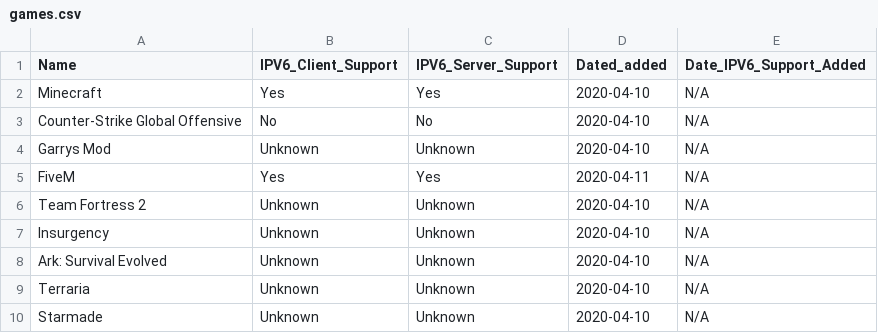
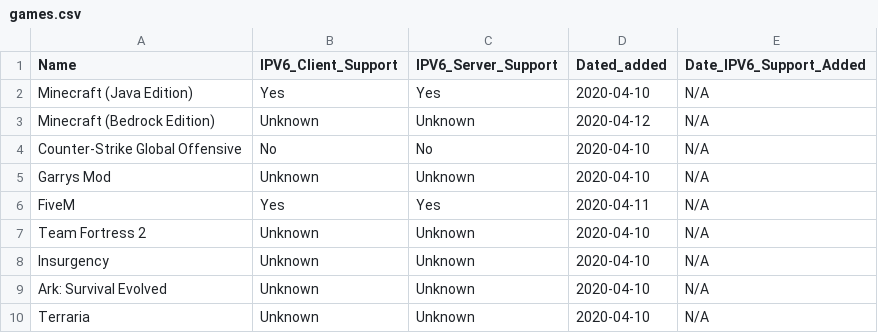
Before and after one commit to KarabroAB/ipv6supportlist, a CSV file: games.csv, drawn as a sheet; only a part is shown; the shorter side is filled out with more unchanged rows.

Commit message:
Update games.csv

```diff
--- a/games.csv
+++ b/games.csv
@@ -1,3 +1,4 @@
 Name,IPV6_Client_Support,IPV6_Server_Support,Dated_added,Date_IPV6_Support_Added
-Minecraft,Yes,Yes,2020-04-10,N/A
+Minecraft (Java Edition),Yes,Yes,2020-04-10,N/A
+Minecraft (Bedrock Edition),Unknown,Unknown,2020-04-12,N/A
 Counter-Strike Global Offensive,No,No,2020-04-10,N/A
```
